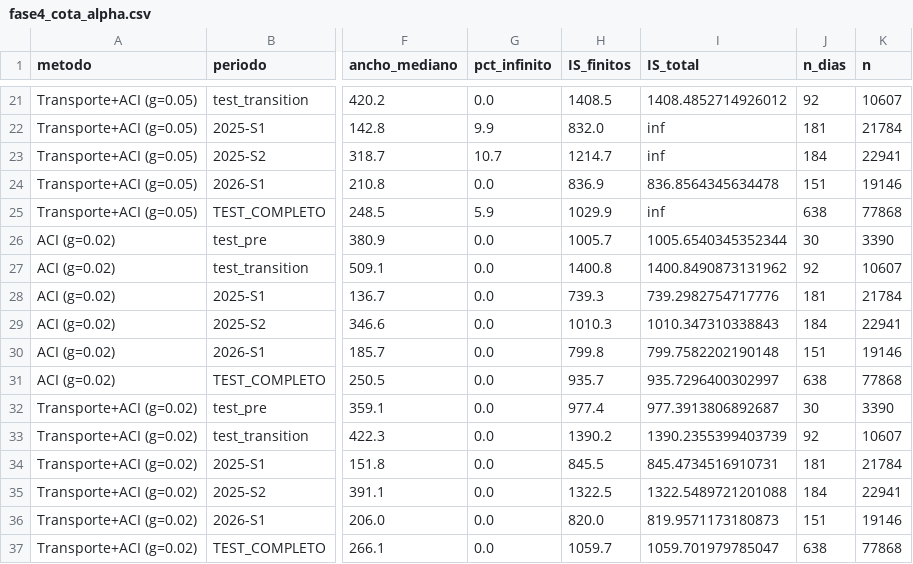
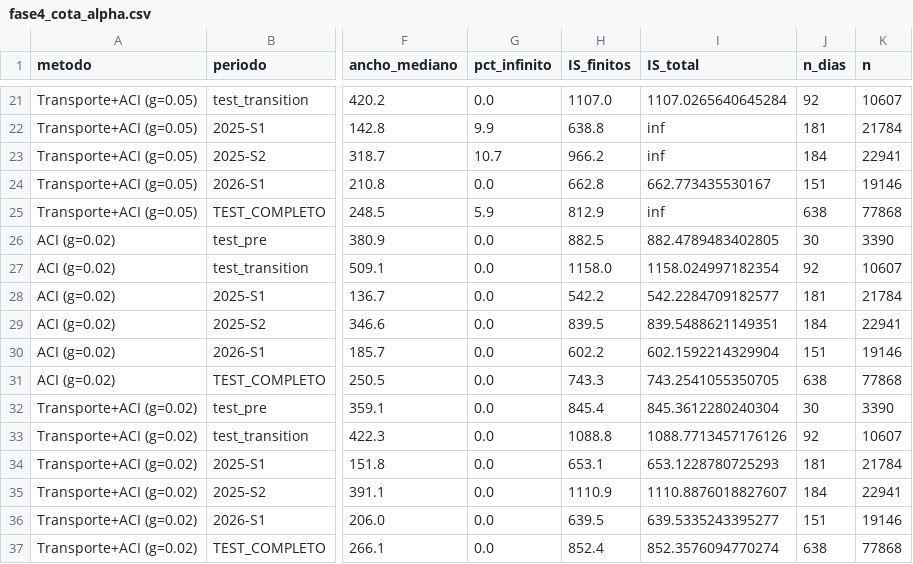
Before and after one commit to Pablosebastian-reyes/curtailmentiq-research, a CSV file: resultados/fase4/fase4_cota_alpha.csv, drawn as a sheet; only a part is shown, gaps mark what is left out; the diff covers the shown part only; the diff names each change by its address in the sheet, - before the commit and + after, or states it on an @@ line.

```diff
--- a/resultados/fase4/fase4_cota_alpha.csv
+++ b/resultados/fase4/fase4_cota_alpha.csv
-H21 (IS_finitos): 1408.5
+H21 (IS_finitos): 1107.0
-I21 (IS_total): 1408.4852714926012
+I21 (IS_total): 1107.0265640645284
-H22 (IS_finitos): 832.0
+H22 (IS_finitos): 638.8
-H23 (IS_finitos): 1214.7
+H23 (IS_finitos): 966.2
-H24 (IS_finitos): 836.9
+H24 (IS_finitos): 662.8
-I24 (IS_total): 836.8564345634478
+I24 (IS_total): 662.773435530167
-H25 (IS_finitos): 1029.9
+H25 (IS_finitos): 812.9
-H26 (IS_finitos): 1005.7
+H26 (IS_finitos): 882.5
-I26 (IS_total): 1005.6540345352344
+I26 (IS_total): 882.4789483402805
-H27 (IS_finitos): 1400.8
+H27 (IS_finitos): 1158.0
-I27 (IS_total): 1400.8490873131962
+I27 (IS_total): 1158.024997182354
-H28 (IS_finitos): 739.3
+H28 (IS_finitos): 542.2
-I28 (IS_total): 739.2982754717776
+I28 (IS_total): 542.2284709182577
-H29 (IS_finitos): 1010.3
+H29 (IS_finitos): 839.5
-I29 (IS_total): 1010.347310338843
+I29 (IS_total): 839.5488621149351
-H30 (IS_finitos): 799.8
+H30 (IS_finitos): 602.2
-I30 (IS_total): 799.7582202190148
+I30 (IS_total): 602.1592214329904
-H31 (IS_finitos): 935.7
+H31 (IS_finitos): 743.3
-I31 (IS_total): 935.7296400302997
+I31 (IS_total): 743.2541055350705
-H32 (IS_finitos): 977.4
+H32 (IS_finitos): 845.4
-I32 (IS_total): 977.3913806892687
+I32 (IS_total): 845.3612280240304
-H33 (IS_finitos): 1390.2
+H33 (IS_finitos): 1088.8
-I33 (IS_total): 1390.2355399403739
+I33 (IS_total): 1088.7713457176126
-H34 (IS_finitos): 845.5
+H34 (IS_finitos): 653.1
-I34 (IS_total): 845.4734516910731
+I34 (IS_total): 653.1228780725293
-H35 (IS_finitos): 1322.5
+H35 (IS_finitos): 1110.9
-I35 (IS_total): 1322.5489721201088
+I35 (IS_total): 1110.8876018827607
-H36 (IS_finitos): 820.0
+H36 (IS_finitos): 639.5
-I36 (IS_total): 819.9571173180873
+I36 (IS_total): 639.5335243395277
-H37 (IS_finitos): 1059.7
+H37 (IS_finitos): 852.4
-I37 (IS_total): 1059.701979785047
+I37 (IS_total): 852.3576094770274
```
Also changed, not shown: 152 edited cells elsewhere in this file, resultados/fase0/fase0_tabla_por_modelo.csv, resultados/fase1/hiperparametros.csv, 55 other files.
